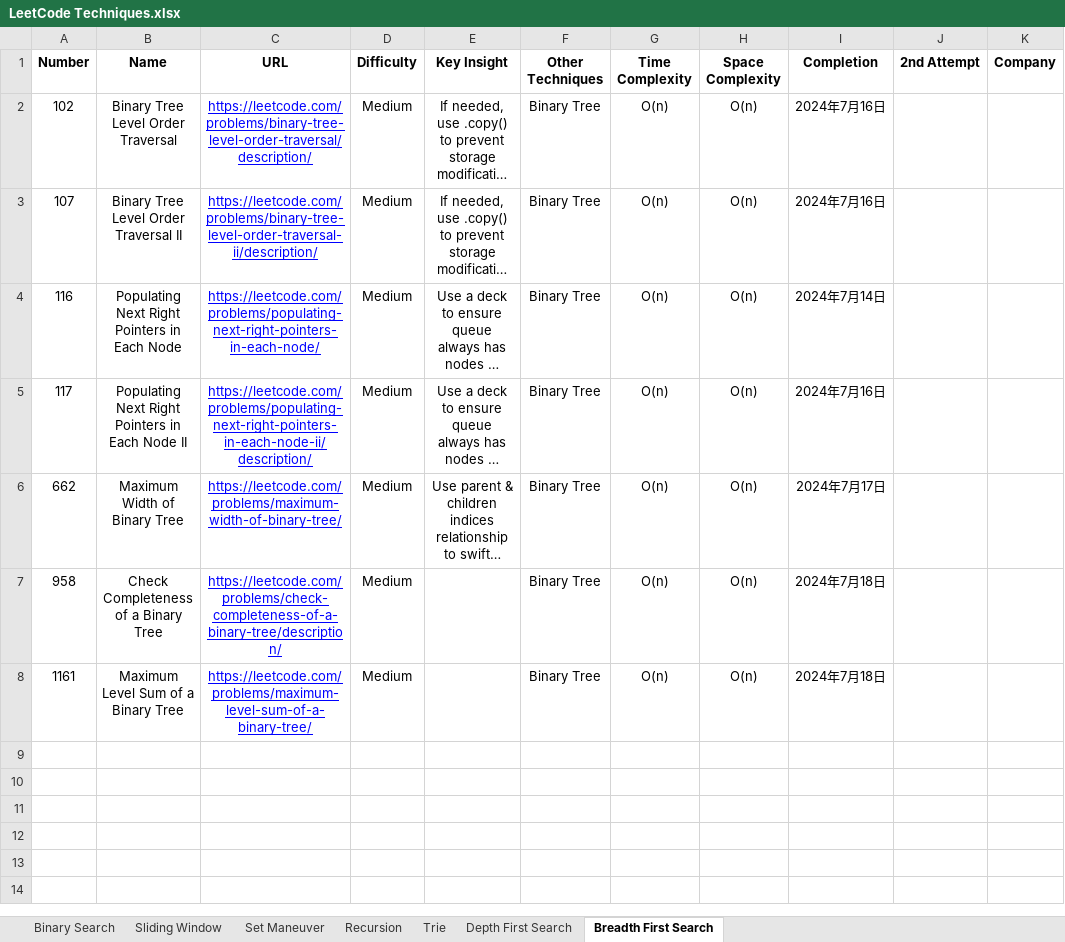
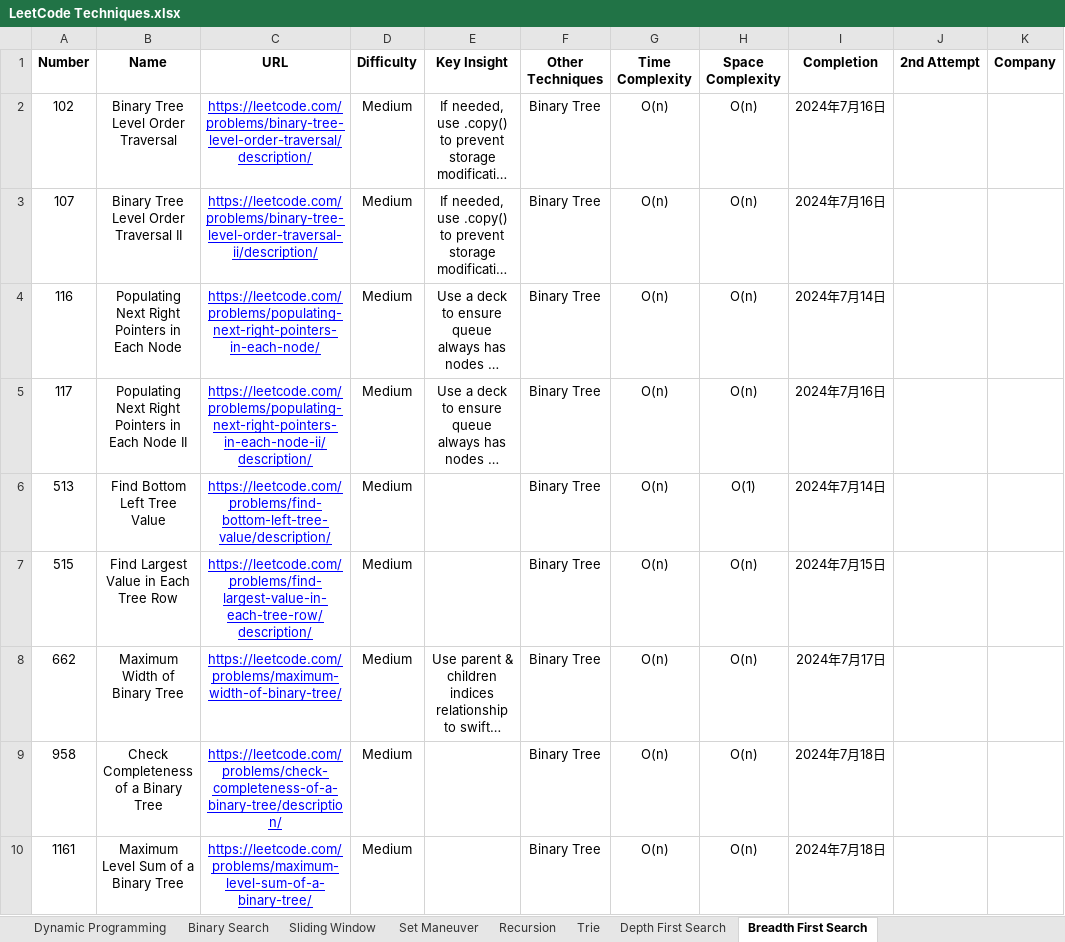
Before and after one commit to StarsExpress/LeetCode-Repository, an Excel workbook: LeetCode Techniques.xlsx, sheet Breadth First Search, drawn as a sheet; long unchanged cells end in …; values as stored, in another font and other column widths than the file's, no borders; conditional formats not drawn; the diff names each change by its address in the sheet, - before the commit and + after, or states it on an @@ line.

```diff
--- a/LeetCode Techniques.xlsx (sheet Breadth First Search)
+++ b/LeetCode Techniques.xlsx (sheet Breadth First Search)
+sheet tab: Dynamic Programming
+row 6: 513 | Find Bottom Left Tree Value | https://leetcode.com/problems/find-bottom-left-tree-value/description/ | Medium |  | Binary Tree | O(n) | O(1) | 2024年7月14日
+row 7: 515 | Find Largest Value in Each Tree Row | https://leetcode.com/problems/find-largest-value-in-each-tree-row/description/ | Medium |  | Binary Tree | O(n) | O(n) | 2024年7月15日
```
Also changed, not shown: sheet Depth First Search, 13 other files.
